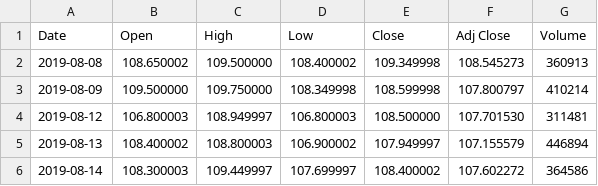
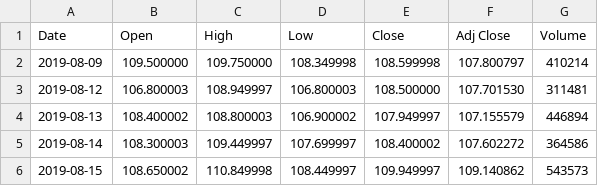
Before and after one commit to FinnFreiheit/AbschlussProjekt, a CSV file: database/BEI.DE.csv, drawn as a sheet; only a part is shown; the shorter side is filled out with more unchanged rows.

```diff
--- a/database/BEI.DE.csv
+++ b/database/BEI.DE.csv
@@ -1,3 +1,2 @@
 Date,Open,High,Low,Close,Adj Close,Volume
-2019-08-08,108.650002,109.500000,108.400002,109.349998,108.545273,360913
 2019-08-09,109.500000,109.750000,108.349998,108.599998,107.800797,410214
```
Also changed, not shown: database/ADS.DE.csv, database/ALV.DE.csv, 50 other files.
